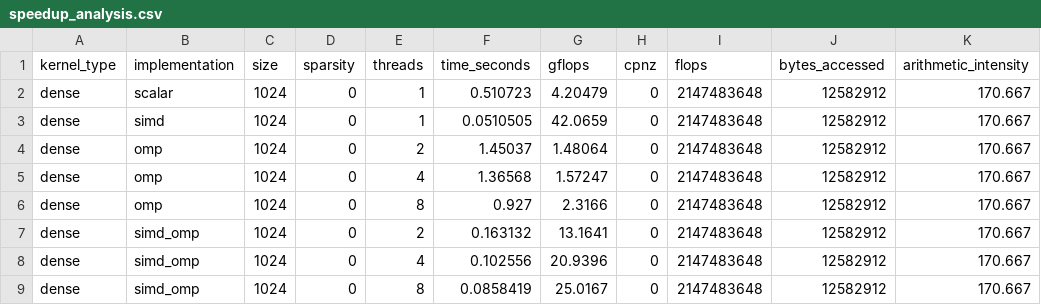
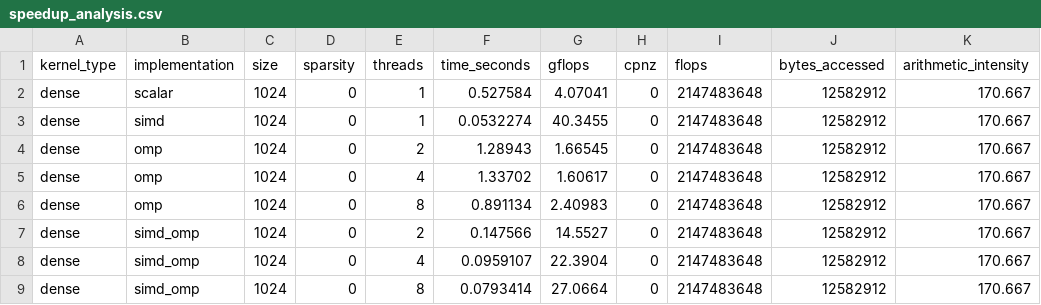
Before and after one commit to Samsawesome/ACS_Independent_Project, a CSV file: Track_A/scripts/raw_data/speedup_analysis.csv, drawn as a sheet.

```diff
--- a/Track_A/scripts/raw_data/speedup_analysis.csv
+++ b/Track_A/scripts/raw_data/speedup_analysis.csv
@@ -1,9 +1,9 @@
 kernel_type,implementation,size,sparsity,threads,time_seconds,gflops,cpnz,flops,bytes_accessed,arithmetic_intensity
-dense,scalar,1024,0,1,0.510723,4.20479,0,2147483648,12582912,170.667
-dense,simd,1024,0,1,0.0510505,42.0659,0,2147483648,12582912,170.667
-dense,omp,1024,0,2,1.45037,1.48064,0,2147483648,12582912,170.667
-dense,omp,1024,0,4,1.36568,1.57247,0,2147483648,12582912,170.667
-dense,omp,1024,0,8,0.927,2.3166,0,2147483648,12582912,170.667
-dense,simd_omp,1024,0,2,0.163132,13.1641,0,2147483648,12582912,170.667
-dense,simd_omp,1024,0,4,0.102556,20.9396,0,2147483648,12582912,170.667
-dense,simd_omp,1024,0,8,0.0858419,25.0167,0,2147483648,12582912,170.667
+dense,scalar,1024,0,1,0.527584,4.07041,0,2147483648,12582912,170.667
+dense,simd,1024,0,1,0.0532274,40.3455,0,2147483648,12582912,170.667
+dense,omp,1024,0,2,1.28943,1.66545,0,2147483648,12582912,170.667
+dense,omp,1024,0,4,1.33702,1.60617,0,2147483648,12582912,170.667
+dense,omp,1024,0,8,0.891134,2.40983,0,2147483648,12582912,170.667
+dense,simd_omp,1024,0,2,0.147566,14.5527,0,2147483648,12582912,170.667
+dense,simd_omp,1024,0,4,0.0959107,22.3904,0,2147483648,12582912,170.667
+dense,simd_omp,1024,0,8,0.0793414,27.0664,0,2147483648,12582912,170.667
```
Also changed, not shown: Track_A/scripts/raw_data/comprehensive_results.csv, Track_A/scripts/raw_data/density_break_even.csv, 21 other files.
